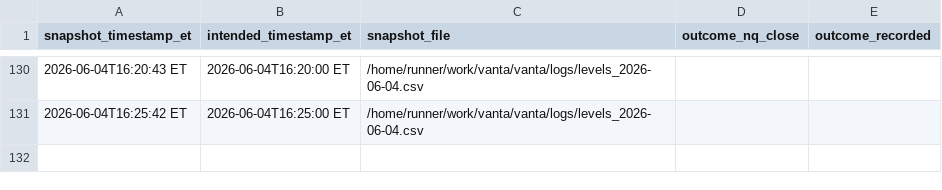
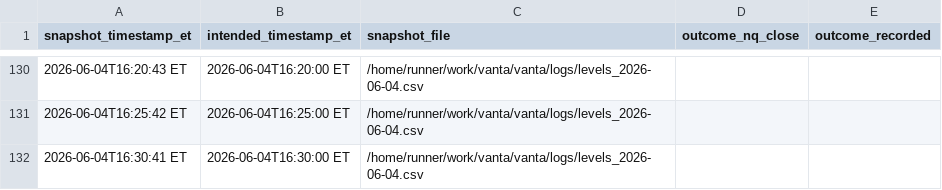
Before and after one commit to m0narch810/aseras-macro-regime, a CSV file: logs/snapshot_index.csv, drawn as a sheet; only a part is shown, gaps mark what is left out.

```diff
--- a/logs/snapshot_index.csv
+++ b/logs/snapshot_index.csv
@@ -131 +131,2 @@ snapshot_timestamp_et,intended_timestamp_et,snapshot_file,outcome_nq_close,outco
 2026-06-04T16:25:42 ET,2026-06-04T16:25:00 ET,/home/runner/work/vanta/vanta/logs/levels_2026-06-04.csv,,
+2026-06-04T16:30:41 ET,2026-06-04T16:30:00 ET,/home/runner/work/vanta/vanta/logs/levels_2026-06-04.csv,,
```
Also changed, not shown: 2 other files.
